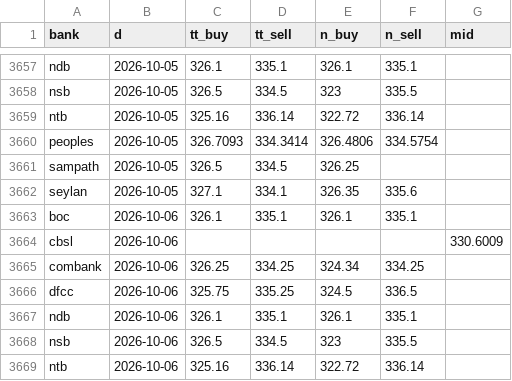
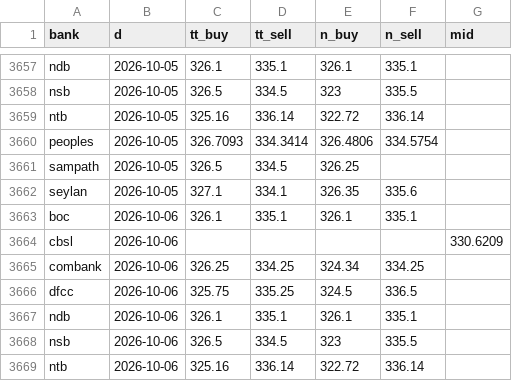
Before and after one commit to anjulalk/fxtrack, a CSV file: data/day.csv, drawn as a sheet; only a part is shown, gaps mark what is left out.

```diff
--- a/data/day.csv
+++ b/data/day.csv
@@ -3663,3 +3663,3 @@ seylan,2026-10-05,327.1,334.1,326.35,335.6,
 boc,2026-10-06,326.1,335.1,326.1,335.1,
-cbsl,2026-10-06,,,,,330.6009
+cbsl,2026-10-06,,,,,330.6209
 combank,2026-10-06,326.25,334.25,324.34,334.25,
```
